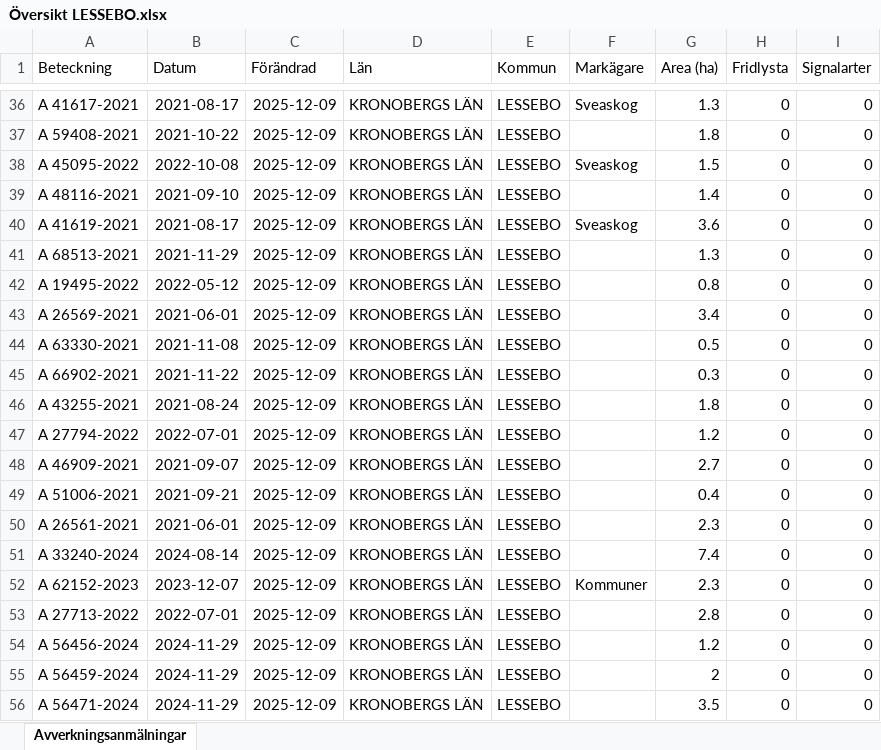
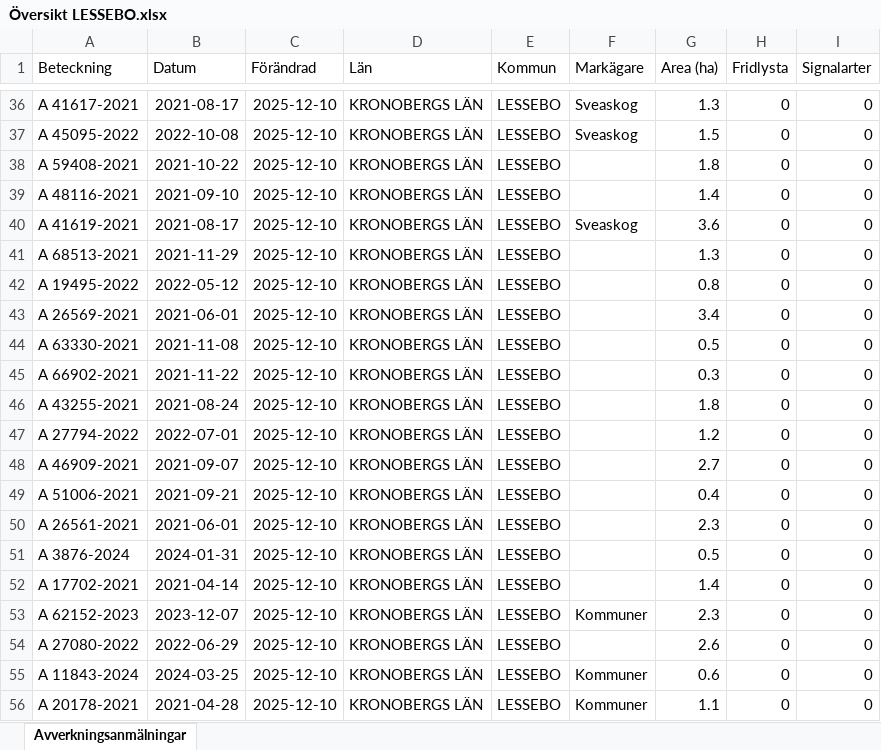
Before and after one commit to klasma/Logging_0761, an Excel workbook: Översikt LESSEBO.xlsx, sheet Avverkningsanmälningar, drawn as a sheet; only a part is shown, gaps mark what is left out; values as stored, in another font and other column widths than the file's, no borders; the diff covers the shown part only; the diff names each change by its address in the sheet, - before the commit and + after, or states it on an @@ line.

```diff
--- a/Översikt LESSEBO.xlsx (sheet Avverkningsanmälningar)
+++ b/Översikt LESSEBO.xlsx (sheet Avverkningsanmälningar)
-C36:C56 (Förändrad): 2025-12-09
+C36:C56 (Förändrad): 2025-12-10
-A37 (Beteckning): A 59408-2021
+A37 (Beteckning): A 45095-2022
-B37 (Datum): 2021-10-22
+B37 (Datum): 2022-10-08
-F37 (Markägare): (empty)
+F37 (Markägare): Sveaskog
-G37 (Area (ha)): 1.8
+G37 (Area (ha)): 1.5
-A38 (Beteckning): A 45095-2022
+A38 (Beteckning): A 59408-2021
-B38 (Datum): 2022-10-08
+B38 (Datum): 2021-10-22
-F38 (Markägare): Sveaskog
+F38 (Markägare): (empty)
-G38 (Area (ha)): 1.5
+G38 (Area (ha)): 1.8
-A51 (Beteckning): A 33240-2024
+A51 (Beteckning): A 3876-2024
-B51 (Datum): 2024-08-14
+B51 (Datum): 2024-01-31
-G51 (Area (ha)): 7.4
+G51 (Area (ha)): 0.5
-A52 (Beteckning): A 62152-2023
+A52 (Beteckning): A 17702-2021
-B52 (Datum): 2023-12-07
+B52 (Datum): 2021-04-14
-F52 (Markägare): Kommuner
+F52 (Markägare): (empty)
-G52 (Area (ha)): 2.3
+G52 (Area (ha)): 1.4
-A53 (Beteckning): A 27713-2022
+A53 (Beteckning): A 62152-2023
-B53 (Datum): 2022-07-01
+B53 (Datum): 2023-12-07
-F53 (Markägare): (empty)
+F53 (Markägare): Kommuner
-G53 (Area (ha)): 2.8
+G53 (Area (ha)): 2.3
-A54 (Beteckning): A 56456-2024
+A54 (Beteckning): A 27080-2022
-B54 (Datum): 2024-11-29
+B54 (Datum): 2022-06-29
-G54 (Area (ha)): 1.2
+G54 (Area (ha)): 2.6
-A55 (Beteckning): A 56459-2024
+A55 (Beteckning): A 11843-2024
-B55 (Datum): 2024-11-29
+B55 (Datum): 2024-03-25
-F55:F56 (Markägare): (empty)
+F55:F56 (Markägare): Kommuner
-G55 (Area (ha)): 2
+G55 (Area (ha)): 0.6
-A56 (Beteckning): A 56471-2024
+A56 (Beteckning): A 20178-2021
-B56 (Datum): 2024-11-29
+B56 (Datum): 2021-04-28
-G56 (Area (ha)): 3.5
+G56 (Area (ha)): 1.1
```
Also changed, not shown: 1040 edited cells elsewhere in this sheet, artfynd/A 18959-2021 artfynd.xlsx, artfynd/A 18960-2021 artfynd.xlsx, 44 other files.
